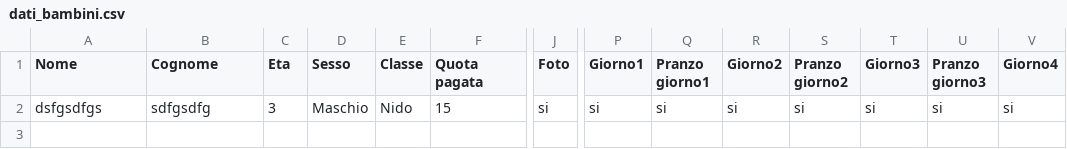
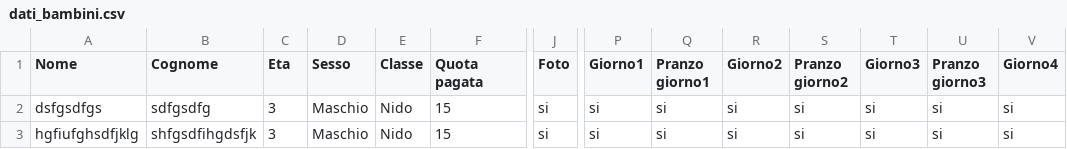
Before and after one commit to pietrolo94/app1, a CSV file: dati_bambini.csv, drawn as a sheet; only a part is shown, gaps mark what is left out; rows hold the shown columns only; the diff names each change by its address in the sheet, - before the commit and + after, or states it on an @@ line.

Commit message:
ertewrg

```diff
--- a/dati_bambini.csv
+++ b/dati_bambini.csv
+row 3: hgfiufghsdfjklg | shfgsdfihgdsfjk | 3 | Maschio | Nido | 15 | si | si | si | si | si | si | si | si
```
